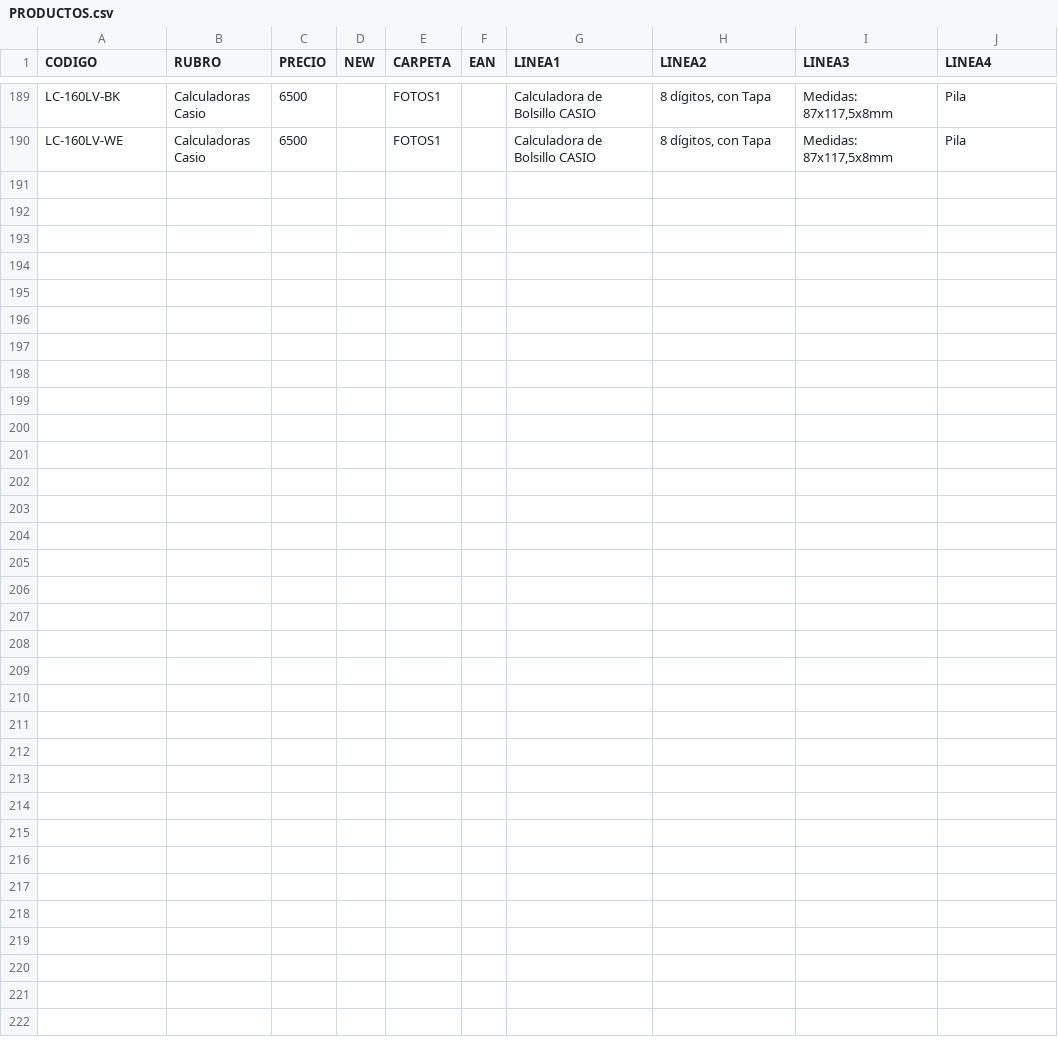
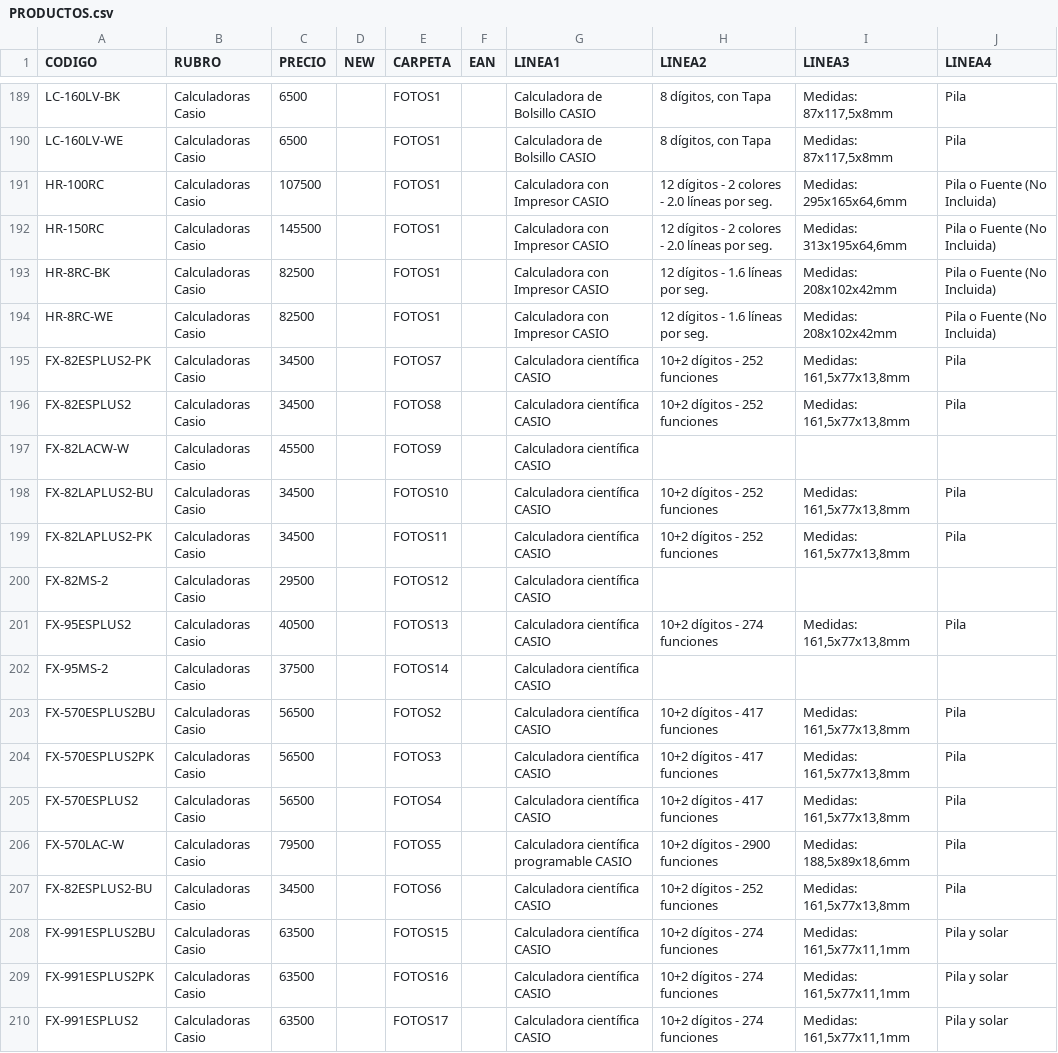
Before and after one commit to DaihatsuHub/CATALOGO-GENERAL, a CSV file: PRODUCTOS.csv, drawn as a sheet; only a part is shown, gaps mark what is left out.

Commit message:
Add files via upload

```diff
--- a/PRODUCTOS.csv
+++ b/PRODUCTOS.csv
@@ -190 +190,21 @@ LC-160LV-BK;Calculadoras Casio;6500;;FOTOS1;;Calculadora de Bolsillo CASIO;8 dí
 LC-160LV-WE;Calculadoras Casio;6500;;FOTOS1;;Calculadora de Bolsillo CASIO;8 dígitos, con Tapa;Medidas: 87x117,5x8mm;Pila
+HR-100RC;Calculadoras Casio;107500;;FOTOS1;;Calculadora con Impresor CASIO;12 dígitos - 2 colores - 2.0 líneas por seg.;Medidas: 295x165x64,6mm;Pila o Fuente (No Incluida)
+HR-150RC;Calculadoras Casio;145500;;FOTOS1;;Calculadora con Impresor CASIO;12 dígitos - 2 colores - 2.0 líneas por seg.;Medidas: 313x195x64,6mm;Pila o Fuente (No Incluida)
+HR-8RC-BK;Calculadoras Casio;82500;;FOTOS1;;Calculadora con Impresor CASIO;12 dígitos - 1.6 líneas por seg.;Medidas: 208x102x42mm;Pila o Fuente (No Incluida)
+HR-8RC-WE;Calculadoras Casio;82500;;FOTOS1;;Calculadora con Impresor CASIO;12 dígitos - 1.6 líneas por seg.;Medidas: 208x102x42mm;Pila o Fuente (No Incluida)
+FX-82ESPLUS2-PK;Calculadoras Casio;34500;;FOTOS7;;Calculadora científica CASIO;10+2 dígitos - 252 funciones;Medidas: 161,5x77x13,8mm;Pila
+FX-82ESPLUS2;Calculadoras Casio;34500;;FOTOS8;;Calculadora científica CASIO;10+2 dígitos - 252 funciones;Medidas: 161,5x77x13,8mm;Pila
+FX-82LACW-W;Calculadoras Casio;45500;;FOTOS9;;Calculadora científica CASIO;;;
+FX-82LAPLUS2-BU;Calculadoras Casio;34500;;FOTOS10;;Calculadora científica CASIO;10+2 dígitos - 252 funciones;Medidas: 161,5x77x13,8mm;Pila
+FX-82LAPLUS2-PK;Calculadoras Casio;34500;;FOTOS11;;Calculadora científica CASIO;10+2 dígitos - 252 funciones;Medidas: 161,5x77x13,8mm;Pila
+FX-82MS-2;Calculadoras Casio;29500;;FOTOS12;;Calculadora científica CASIO;;;
+FX-95ESPLUS2;Calculadoras Casio;40500;;FOTOS13;;Calculadora científica CASIO;10+2 dígitos - 274 funciones;Medidas: 161,5x77x13,8mm;Pila
+FX-95MS-2;Calculadoras Casio;37500;;FOTOS14;;Calculadora científica CASIO;;;
+FX-570ESPLUS2BU;Calculadoras Casio;56500;;FOTOS2;;Calculadora científica CASIO;10+2 dígitos - 417 funciones;Medidas: 161,5x77x13,8mm;Pila
+FX-570ESPLUS2PK;Calculadoras Casio;56500;;FOTOS3;;Calculadora científica CASIO;10+2 dígitos - 417 funciones;Medidas: 161,5x77x13,8mm;Pila
+FX-570ESPLUS2;Calculadoras Casio;56500;;FOTOS4;;Calculadora científica CASIO;10+2 dígitos - 417 funciones;Medidas: 161,5x77x13,8mm;Pila
+FX-570LAC-W;Calculadoras Casio;79500;;FOTOS5;;Calculadora científica programable CASIO;10+2 dígitos - 2900 funciones;Medidas: 188,5x89x18,6mm;Pila
+FX-82ESPLUS2-BU;Calculadoras Casio;34500;;FOTOS6;;Calculadora científica CASIO;10+2 dígitos - 252 funciones;Medidas: 161,5x77x13,8mm;Pila
+FX-991ESPLUS2BU;Calculadoras Casio;63500;;FOTOS15;;Calculadora científica CASIO;10+2 dígitos - 274 funciones;Medidas: 161,5x77x11,1mm;Pila y solar
+FX-991ESPLUS2PK;Calculadoras Casio;63500;;FOTOS16;;Calculadora científica CASIO;10+2 dígitos - 274 funciones;Medidas: 161,5x77x11,1mm;Pila y solar
+FX-991ESPLUS2;Calculadoras Casio;63500;;FOTOS17;;Calculadora científica CASIO;10+2 dígitos - 274 funciones;Medidas: 161,5x77x11,1mm;Pila y solar
```
